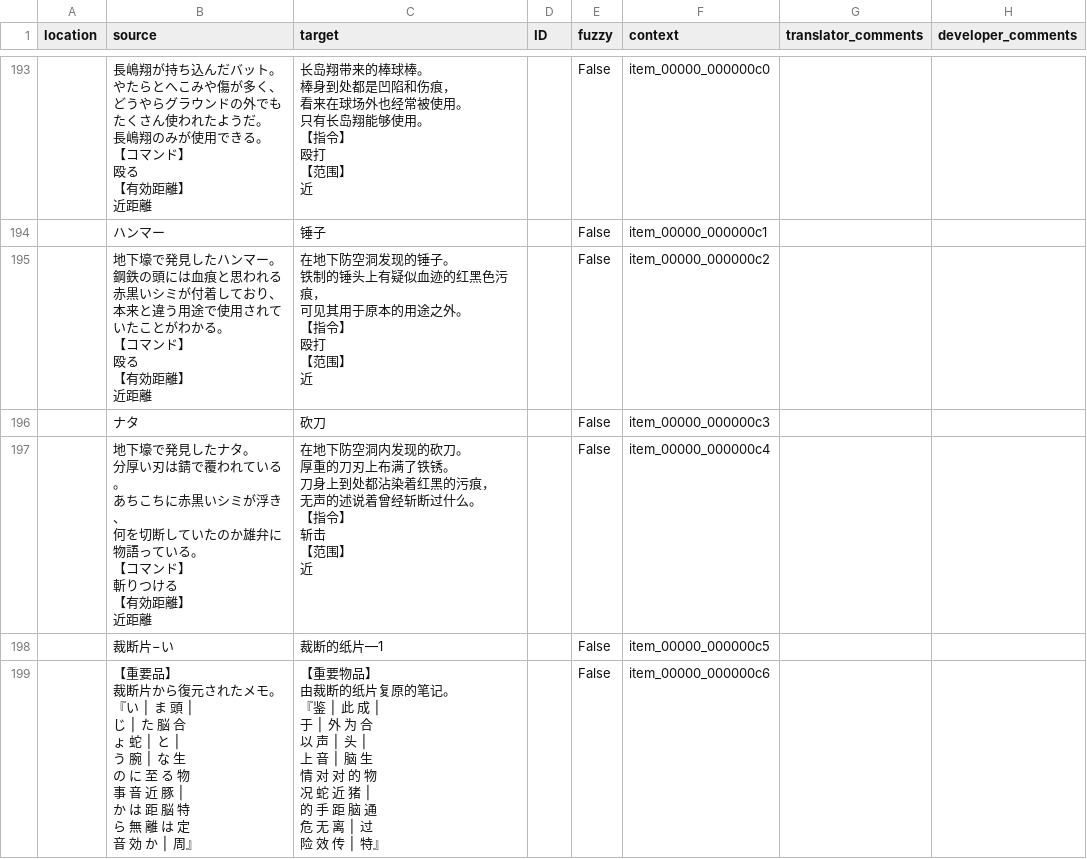
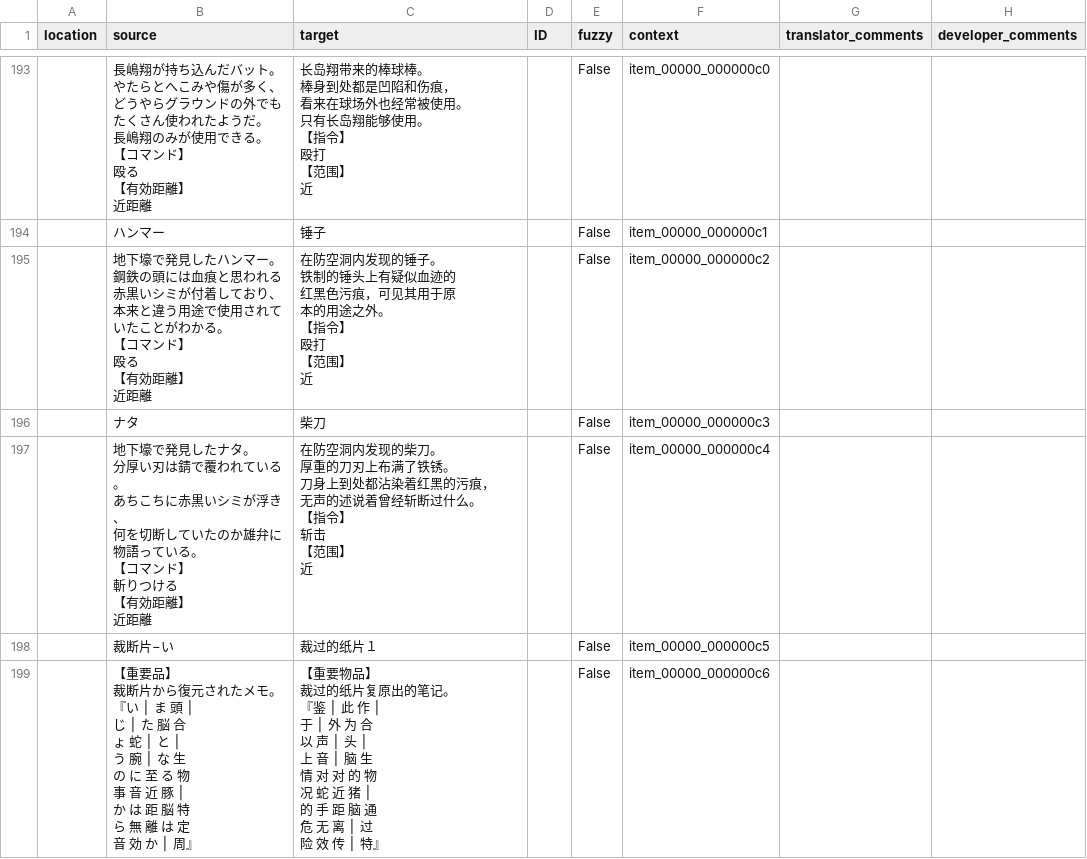
Before and after one commit to 999maip/shiin_test, a CSV file: text/item_cn.csv, drawn as a sheet; only a part is shown, gaps mark what is left out; the diff covers the shown part only.

```diff
--- a/text/item_cn.csv
+++ b/text/item_cn.csv
@@ -1901,66 +1908,64 @@
 "","ハンマー","锤子","","False","item_00000_000000c1","",""
-"","地下壕で発見したハンマー。
-鋼鉄の頭には血痕と思われる
-赤黒いシミが付着しており、
-本来と違う用途で使用されて
-いたことがわかる。
-　
-　
-【コマンド】
-　殴る
-【有効距離】
-　近距離","在地下防空洞发现的锤子。
-铁制的锤头上有疑似血迹的红黑色污痕，
-可见其用于原本的用途之外。
-
-
-
-
-【指令】
-　殴打
-【范围】
-　近","","False","item_00000_000000c2","",""
-"","ナタ","砍刀","","False","item_00000_000000c3","",""
-"","地下壕で発見したナタ。
-分厚い刃は錆で覆われている。
-あちこちに赤黒いシミが浮き、
-何を切断していたのか雄弁に
-物語っている。
-　
-　
-【コマンド】
-　斬りつける
-【有効距離】
-　近距離","在地下防空洞内发现的砍刀。
-厚重的刀刃上布满了铁锈。
-刀身上到处都沾染着红黑的污痕，
-无声的述说着曾经斩断过什么。
-
-
-
-【指令】
-　斩击
-【范围】
-　近","","False","item_00000_000000c4","",""
-"","裁断片−い","裁断的纸片—1","","False","item_00000_000000c5","",""
-"","【重要品】
-裁断片から復元されたメモ。
-　『い　│　ま　頭　│
-　　じ　│　た　脳　合
-　　ょ　蛇　│　と　│
-　　う　腕　│　な　生
-　　の　に　至　る　物
-　　事　音　近　豚　│
-　　か　は　距　脳　特
-　　ら　無　離　は　定
-　　音　効　か　│　周』","【重要物品】
-由裁断的纸片复原的笔记。
-  『鉴　│　此　成　│
-　　于　│　外　为　合
-　　以　声　│　头　│
-　　上　音　│　脑　生
-　　情　对　对　的　物
-　　况　蛇　近　猪　│
-　　的　手　距　脑　通
-　　危　无　离　│  过
-　　险　效　传　│　特』","","False","item_00000_000000c6","",""
+"","地下壕で発見したハンマー。
+鋼鉄の頭には血痕と思われる
+赤黒いシミが付着しており、
+本来と違う用途で使用されて
+いたことがわかる。
+　
+　
+【コマンド】
+　殴る
+【有効距離】
+　近距離","在防空洞内发现的锤子。
+铁制的锤头上有疑似血迹的
+红黑色污痕，可见其用于原
+本的用途之外。
+　
+　
+【指令】
+　殴打
+【范围】
+　近","","False","item_00000_000000c2","",""
+"","ナタ","柴刀","","False","item_00000_000000c3","",""
+"","地下壕で発見したナタ。
+分厚い刃は錆で覆われている。
+あちこちに赤黒いシミが浮き、
+何を切断していたのか雄弁に
+物語っている。
+　
+　
+【コマンド】
+　斬りつける
+【有効距離】
+　近距離","在防空洞内发现的柴刀。
+厚重的刀刃上布满了铁锈。
+刀身上到处都沾染着红黑的污痕，
+无声的述说着曾经斩断过什么。
+　
+　
+【指令】
+　斩击
+【范围】
+　近","","False","item_00000_000000c4","",""
+"","裁断片−い","裁过的纸片１","","False","item_00000_000000c5","",""
+"","【重要品】
+裁断片から復元されたメモ。
+　『い　│　ま　頭　│
+　　じ　│　た　脳　合
+　　ょ　蛇　│　と　│
+　　う　腕　│　な　生
+　　の　に　至　る　物
+　　事　音　近　豚　│
+　　か　は　距　脳　特
+　　ら　無　離　は　定
+　　音　効　か　│　周』","【重要物品】
+裁过的纸片复原出的笔记。
+　『鉴　│　此　作　│
+　　于　│　外　为　合
+　　以　声　│　头　│
+　　上　音　│　脑　生
+　　情　对　对　的　物
+　　况　蛇　近　猪　│
+　　的　手　距　脑　通
+　　危　无　离　│　过
+　　险　效　传　│　特』","","False","item_00000_000000c6","",""
```
Also changed, not shown: 27 edited cells elsewhere in this file, text/battle_cn.csv, text/chapter1_cn.csv, 7 other files.
